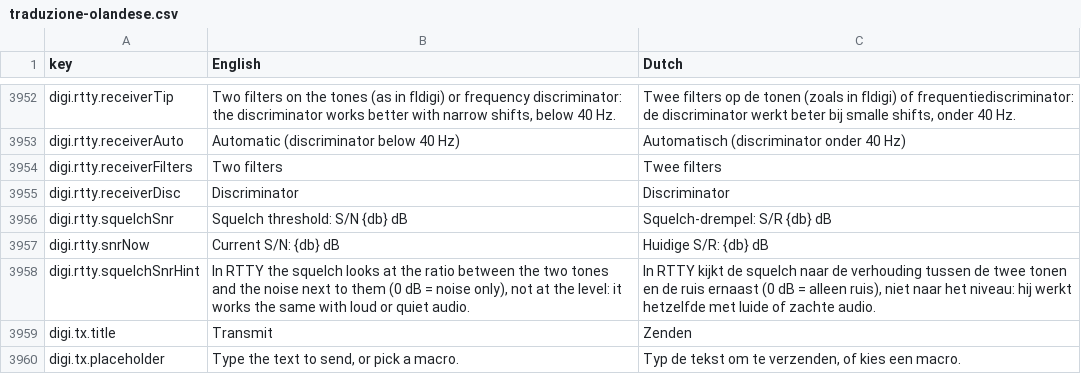
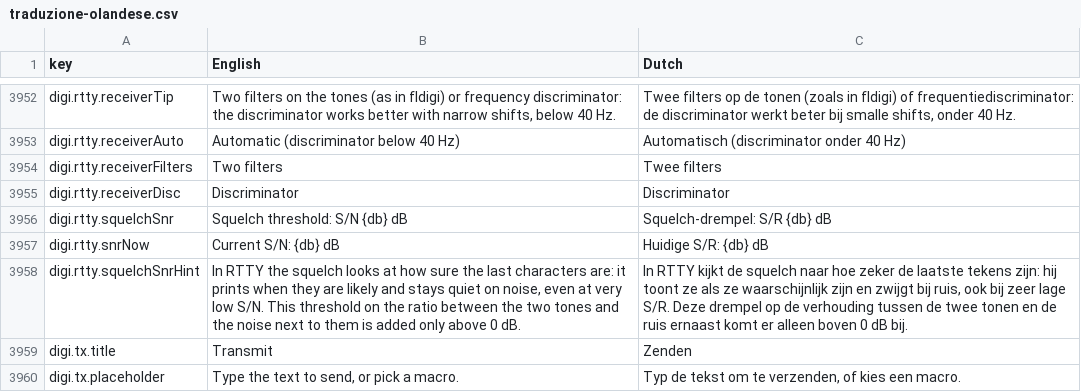
Before and after one commit to wifi75/Aurora, a CSV file: docs/traduzione-olandese.csv, drawn as a sheet; only a part is shown, gaps mark what is left out.

Commit message:
RTTY passo 9: squelch statistico sulla probabilita' dei caratteri, con memoria di quattro caratteri e isteresi
Apre quando la media degli ultimi quattro supera 0,7 (stampa anche quelli trattenuti), chiude sotto 0,5; un carattere incerto aspetta
il seguente. Zero caratteri al minuto sul solo rumore come lo squelch su S/N, ma soglia da 0,3 a 1,6 dB piu' bassa (e regge il QRM
vicino). Con lo squelch acceso il servizio usa questo; la soglia S/N, ora 0 di base, si aggiunge solo se alzata.

```diff
--- a/docs/traduzione-olandese.csv
+++ b/docs/traduzione-olandese.csv
@@ -3989,3 +3989,3 @@ digi.rtty.squelchSnr,Squelch threshold: S/N {db} dB,Squelch-drempel: S/R {db} dB
 digi.rtty.snrNow,Current S/N: {db} dB,Huidige S/R: {db} dB
-digi.rtty.squelchSnrHint,"In RTTY the squelch looks at the ratio between the two tones and the noise next to them (0 dB = noise only), not at the level: it works the same with loud or quiet audio.","In RTTY kijkt de squelch naar de verhouding tussen de twee tonen en de ruis ernaast (0 dB = alleen ruis), niet naar het niveau: hij werkt hetzelfde met luide of zachte audio."
+digi.rtty.squelchSnrHint,"In RTTY the squelch looks at how sure the last characters are: it prints when they are likely and stays quiet on noise, even at very low S/N. This threshold on the ratio between the two tones and the noise next to them is added only above 0 dB.","In RTTY kijkt de squelch naar hoe zeker de laatste tekens zijn: hij toont ze als ze waarschijnlijk zijn en zwijgt bij ruis, ook bij zeer lage S/R. Deze drempel op de verhouding tussen de twee tonen en de ruis ernaast komt er alleen boven 0 dB bij."
 digi.tx.title,Transmit,Zenden
```
Also changed, not shown: 7 other files.
